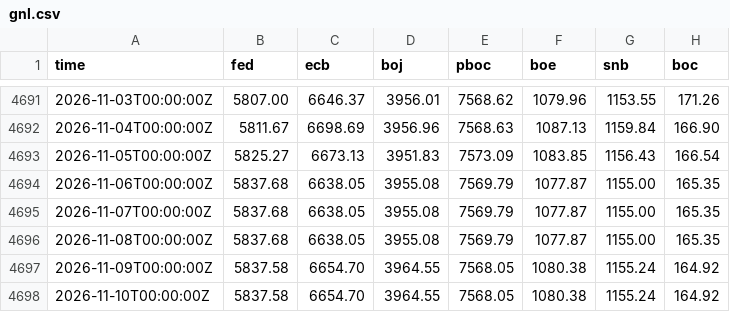
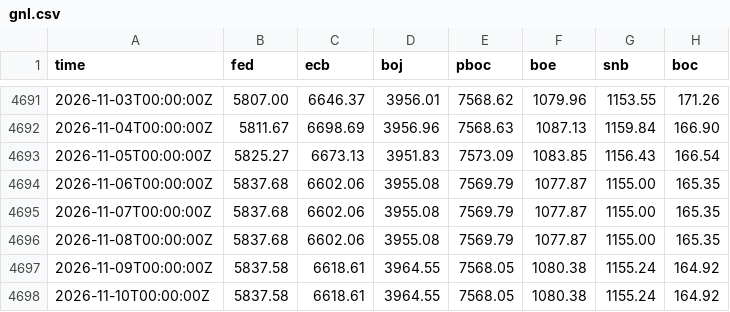
Before and after one commit to GnocchisCrypto/gnl-liquidity-data, a CSV file: gnl.csv, drawn as a sheet; only a part is shown, gaps mark what is left out; the diff names each change by its address in the sheet, - before the commit and + after, or states it on an @@ line.

```diff
--- a/gnl.csv
+++ b/gnl.csv
-C4694:C4696 (ecb): 6638.05
+C4694:C4696 (ecb): 6602.06
-C4697:C4698 (ecb): 6654.70
+C4697:C4698 (ecb): 6618.61
```
Also changed, not shown: 1 other file.
